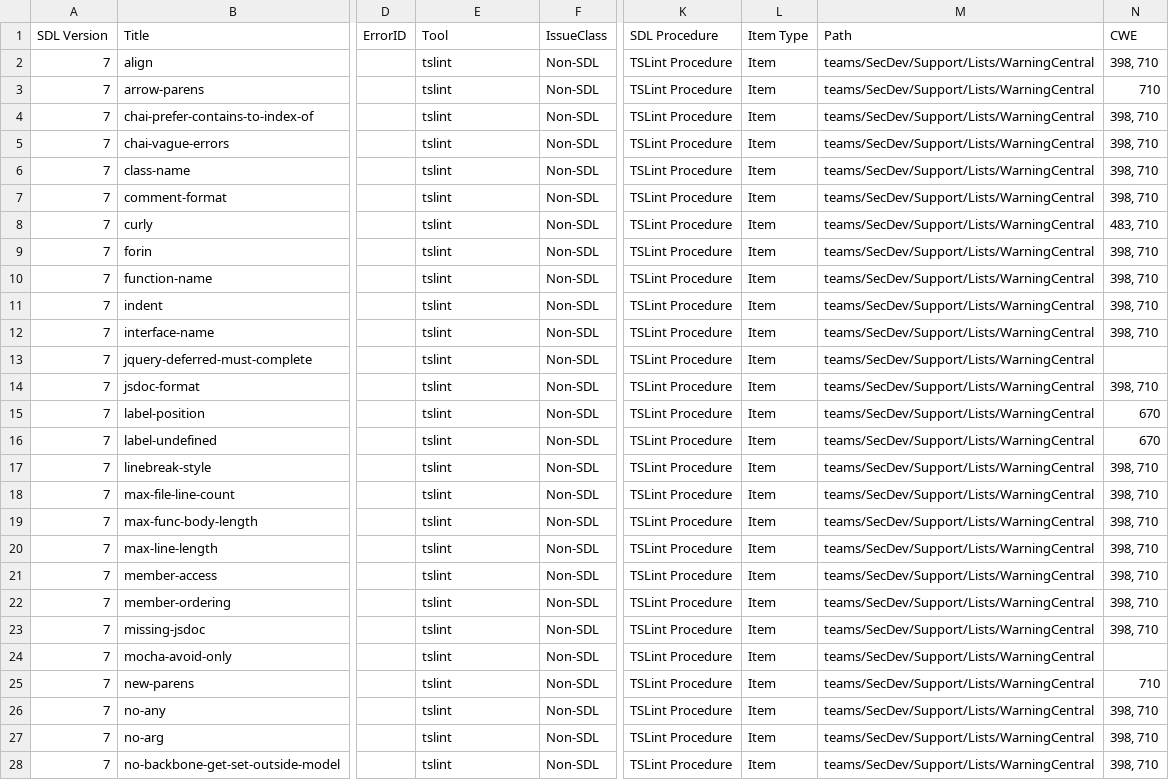
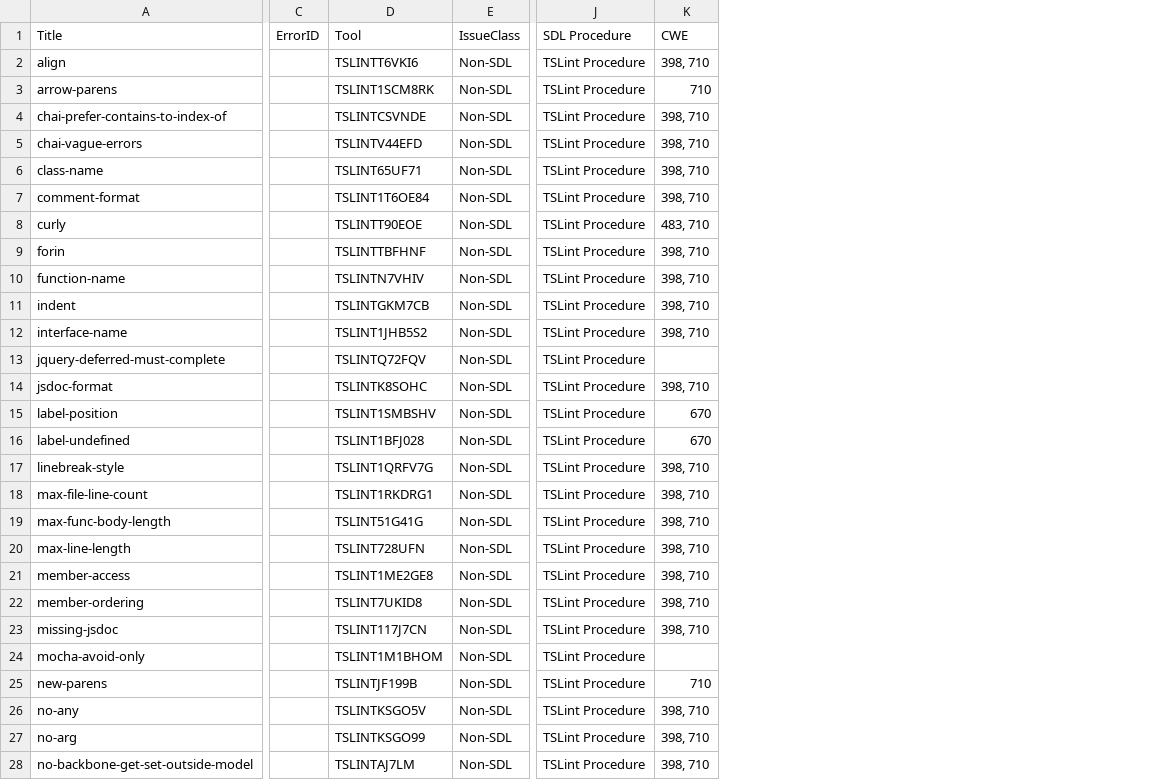
Before and after one commit to microsoft/tslint-microsoft-contrib, a CSV file: tslint-warnings.csv, drawn as a sheet; only a part is shown, gaps mark what is left out; removed rows and columns are numbered as before the commit, all else as after; the diff covers the shown part only; the diff names each change by its address in the sheet, - before the commit and + after, or states it on an @@ line.

Commit message:
[Issue #183] CWE Report - added tool column

```diff
--- a/tslint-warnings.csv
+++ b/tslint-warnings.csv
-column A (SDL Version), rows 2-28: all 7
-column L (Item Type), rows 2-28: all Item
-column M (Path), rows 2-28: all teams/SecDev/Support/Lists/WarningCentral
-D2 (Tool): tslint
+D2 (Tool): TSLINTT6VKI6
-D3 (Tool): tslint
+D3 (Tool): TSLINT1SCM8RK
-D4 (Tool): tslint
+D4 (Tool): TSLINTCSVNDE
-D5 (Tool): tslint
+D5 (Tool): TSLINTV44EFD
-D6 (Tool): tslint
+D6 (Tool): TSLINT65UF71
-D7 (Tool): tslint
+D7 (Tool): TSLINT1T6OE84
-D8 (Tool): tslint
+D8 (Tool): TSLINTT90EOE
-D9 (Tool): tslint
+D9 (Tool): TSLINTTBFHNF
-D10 (Tool): tslint
+D10 (Tool): TSLINTN7VHIV
-D11 (Tool): tslint
+D11 (Tool): TSLINTGKM7CB
-D12 (Tool): tslint
+D12 (Tool): TSLINT1JHB5S2
-D13 (Tool): tslint
+D13 (Tool): TSLINTQ72FQV
-D14 (Tool): tslint
+D14 (Tool): TSLINTK8SOHC
-D15 (Tool): tslint
+D15 (Tool): TSLINT1SMBSHV
-D16 (Tool): tslint
+D16 (Tool): TSLINT1BFJ028
-D17 (Tool): tslint
+D17 (Tool): TSLINT1QRFV7G
-D18 (Tool): tslint
+D18 (Tool): TSLINT1RKDRG1
-D19 (Tool): tslint
+D19 (Tool): TSLINT51G41G
-D20 (Tool): tslint
+D20 (Tool): TSLINT728UFN
-D21 (Tool): tslint
+D21 (Tool): TSLINT1ME2GE8
-D22 (Tool): tslint
+D22 (Tool): TSLINT7UKID8
-D23 (Tool): tslint
+D23 (Tool): TSLINT117J7CN
-D24 (Tool): tslint
+D24 (Tool): TSLINT1M1BHOM
-D25 (Tool): tslint
+D25 (Tool): TSLINTJF199B
-D26 (Tool): tslint
+D26 (Tool): TSLINTKSGO5V
-D27 (Tool): tslint
+D27 (Tool): TSLINTKSGO99
-D28 (Tool): tslint
+D28 (Tool): TSLINTAJ7LM
```
Also changed, not shown: 89 edited cells elsewhere in this file, 1 other file.
